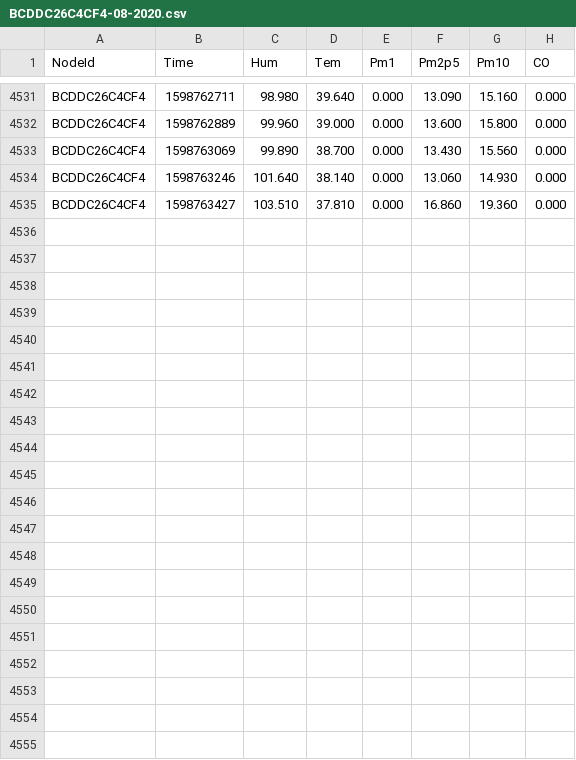
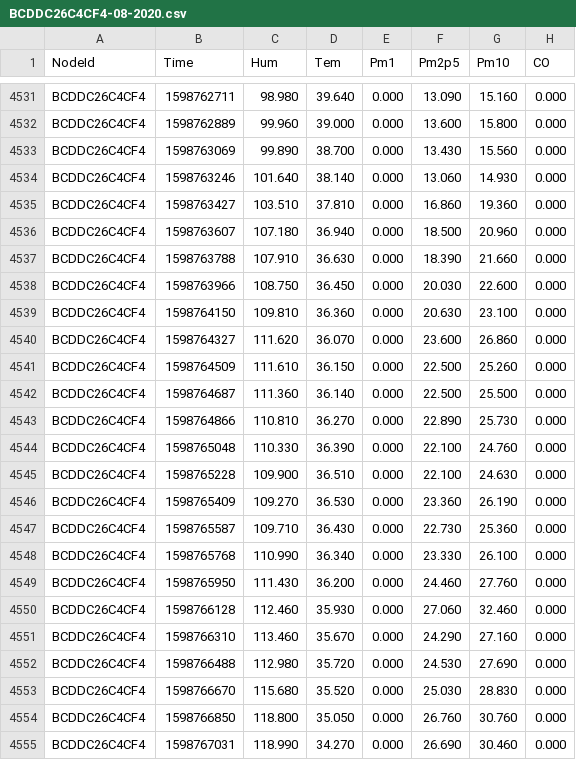
Before and after one commit to clonemasterUwU/airsense_data_raw, a CSV file: BCDDC26C4CF4-08-2020.csv, drawn as a sheet; only a part is shown, gaps mark what is left out.

```diff
--- a/BCDDC26C4CF4-08-2020.csv
+++ b/BCDDC26C4CF4-08-2020.csv
@@ -4535 +4535,21 @@ BCDDC26C4CF4,1598763246,101.640,38.140,0.000,13.060,14.930,0.000
 BCDDC26C4CF4,1598763427,103.510,37.810,0.000,16.860,19.360,0.000
+BCDDC26C4CF4,1598763607,107.180,36.940,0.000,18.500,20.960,0.000
+BCDDC26C4CF4,1598763788,107.910,36.630,0.000,18.390,21.660,0.000
+BCDDC26C4CF4,1598763966,108.750,36.450,0.000,20.030,22.600,0.000
+BCDDC26C4CF4,1598764150,109.810,36.360,0.000,20.630,23.100,0.000
+BCDDC26C4CF4,1598764327,111.620,36.070,0.000,23.600,26.860,0.000
+BCDDC26C4CF4,1598764509,111.610,36.150,0.000,22.500,25.260,0.000
+BCDDC26C4CF4,1598764687,111.360,36.140,0.000,22.500,25.500,0.000
+BCDDC26C4CF4,1598764866,110.810,36.270,0.000,22.890,25.730,0.000
+BCDDC26C4CF4,1598765048,110.330,36.390,0.000,22.100,24.760,0.000
+BCDDC26C4CF4,1598765228,109.900,36.510,0.000,22.100,24.630,0.000
+BCDDC26C4CF4,1598765409,109.270,36.530,0.000,23.360,26.190,0.000
+BCDDC26C4CF4,1598765587,109.710,36.430,0.000,22.730,25.360,0.000
+BCDDC26C4CF4,1598765768,110.990,36.340,0.000,23.330,26.100,0.000
+BCDDC26C4CF4,1598765950,111.430,36.200,0.000,24.460,27.760,0.000
+BCDDC26C4CF4,1598766128,112.460,35.930,0.000,27.060,32.460,0.000
+BCDDC26C4CF4,1598766310,113.460,35.670,0.000,24.290,27.160,0.000
+BCDDC26C4CF4,1598766488,112.980,35.720,0.000,24.530,27.690,0.000
+BCDDC26C4CF4,1598766670,115.680,35.520,0.000,25.030,28.830,0.000
+BCDDC26C4CF4,1598766850,118.800,35.050,0.000,26.760,30.760,0.000
+BCDDC26C4CF4,1598767031,118.990,34.270,0.000,26.690,30.460,0.000
```
Also changed, not shown: 5002914ED2D3-08-2020.csv, 50029167E731-08-2020.csv, 5 other files.
